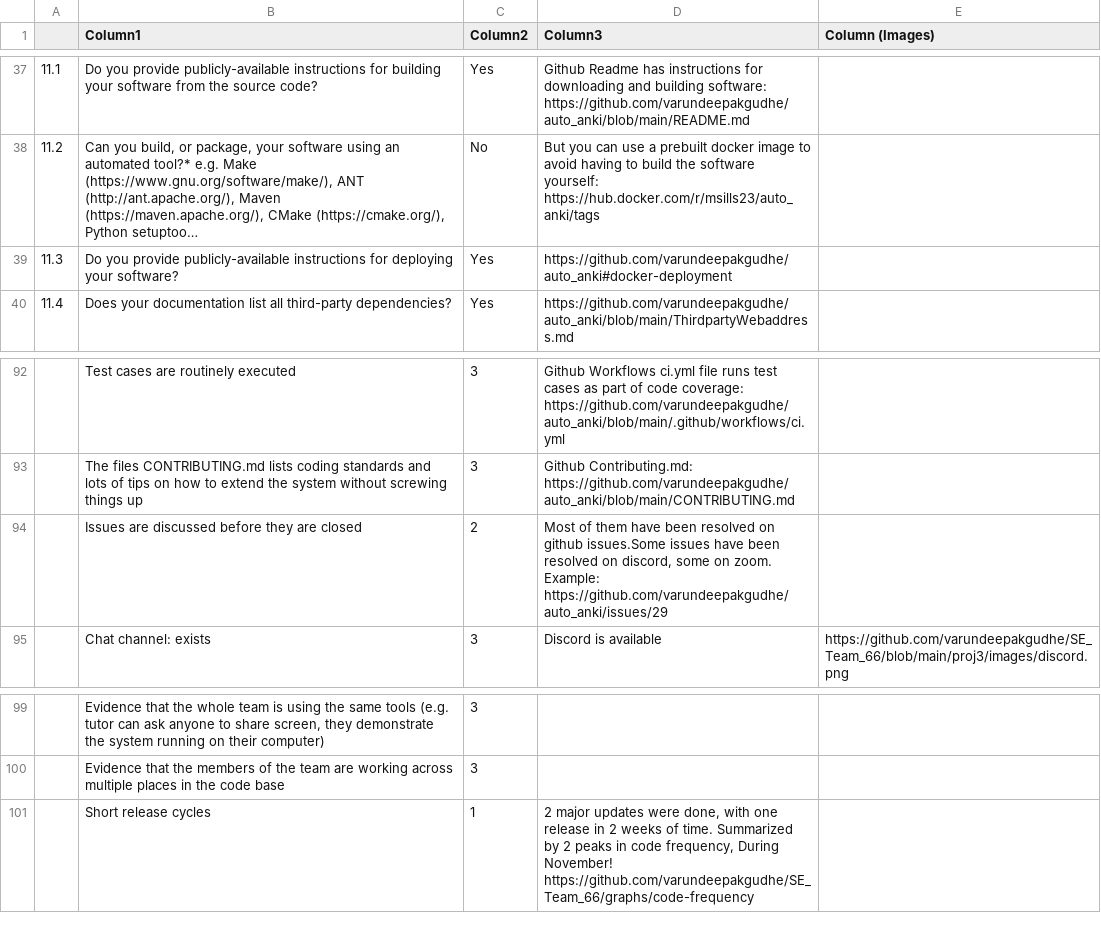
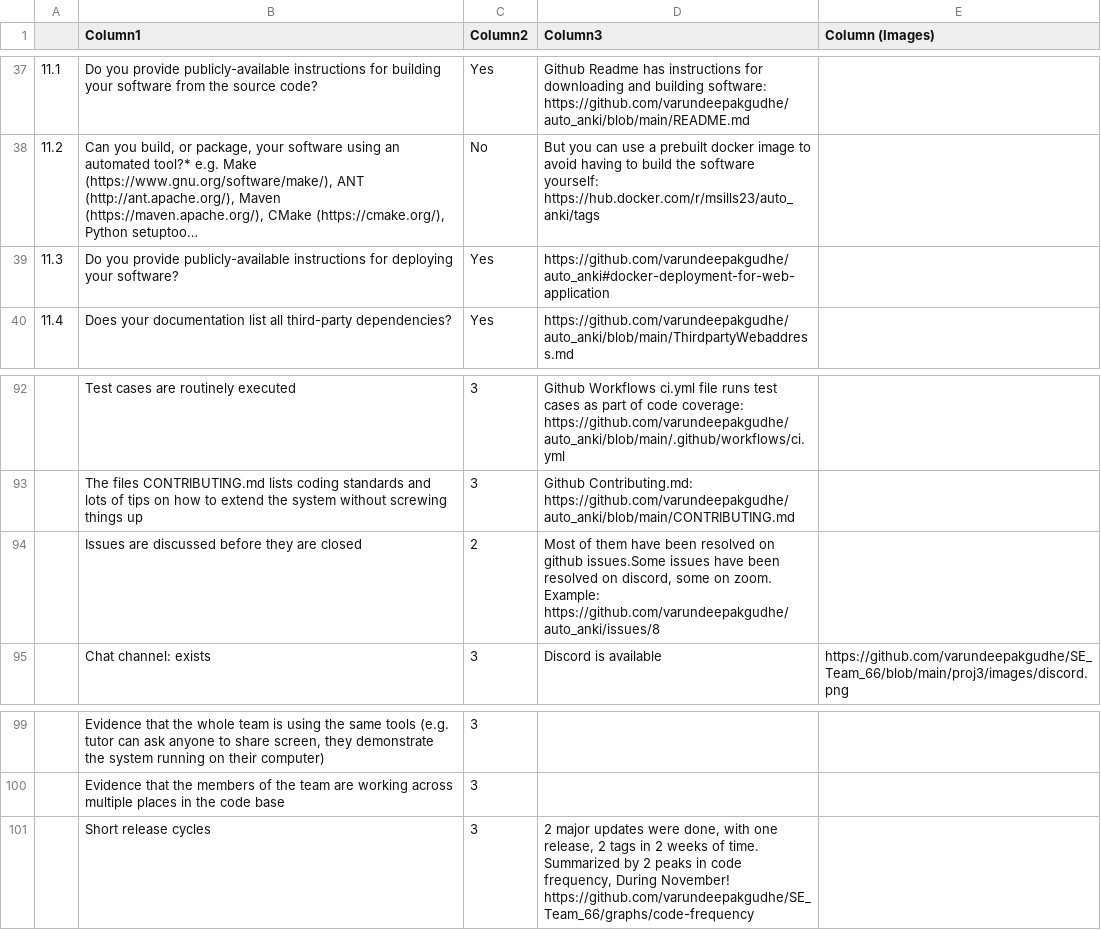
Before and after one commit to varundeepakgudhe/SE_Team_66, a CSV file: proj3/proj3_scorecard.csv, drawn as a sheet; only a part is shown, gaps mark what is left out; long unchanged cells end in …; the diff names each change by its address in the sheet, - before the commit and + after, or states it on an @@ line.

Commit message:
Add files via upload

```diff
--- a/proj3/proj3_scorecard.csv
+++ b/proj3/proj3_scorecard.csv
-D39 (Column3): https://github.com/varundeepakgudhe/auto_anki#docker-deployment
+D39 (Column3): https://github.com/varundeepakgudhe/auto_anki#docker-deployment-for-web-application
-D94 (Column3): …zoom. Example: https://github.com/varundeepakgudhe/auto_anki/issues/29
+D94 (Column3): …zoom. Example: https://github.com/varundeepakgudhe/auto_anki/issues/8
-C101 (Column2): 1
+C101 (Column2): 3
-D101 (Column3): …with one release in 2…
+D101 (Column3): …with one release, 2 tags in 2…
```
